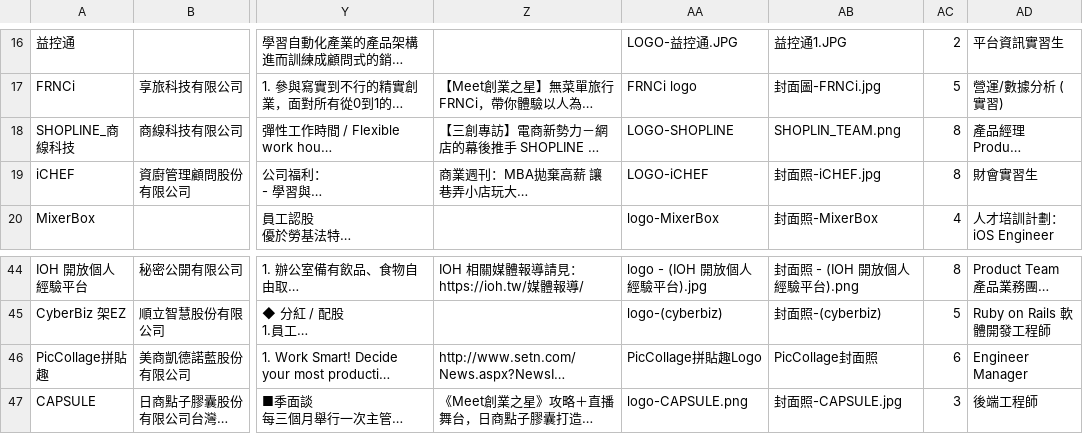
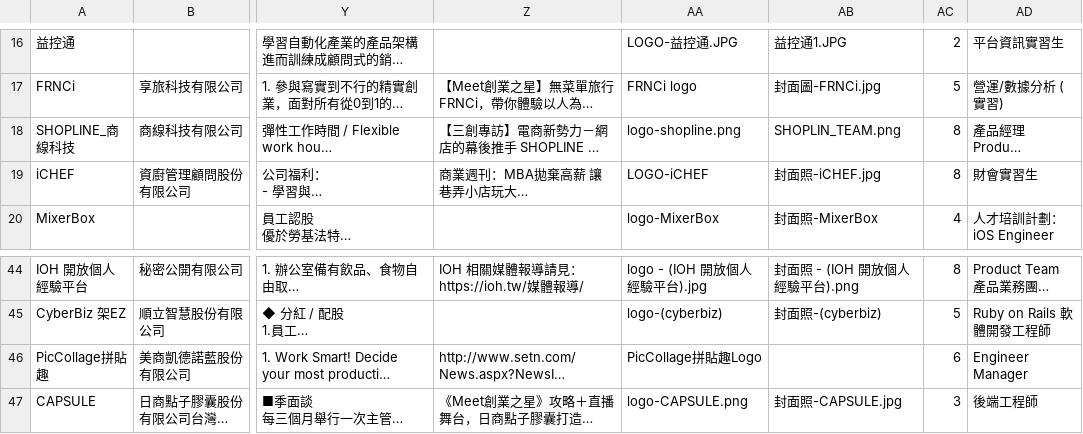
Before and after one commit to trantorLiu/trantorliu.github.io, a CSV file: tecntu/tecntu_tratnor_version.csv, drawn as a sheet; only a part is shown, gaps mark what is left out; long unchanged cells end in …; the diff names each change by its address in the sheet, - before the commit and + after, or states it on an @@ line.

Commit message:
fix

```diff
--- a/tecntu/tecntu_tratnor_version.csv
+++ b/tecntu/tecntu_tratnor_version.csv
-AA18: LOGO-SHOPLINE
+AA18: logo-shopline.png
-AB46: PicCollage封面照
+AB46: (empty)
```
